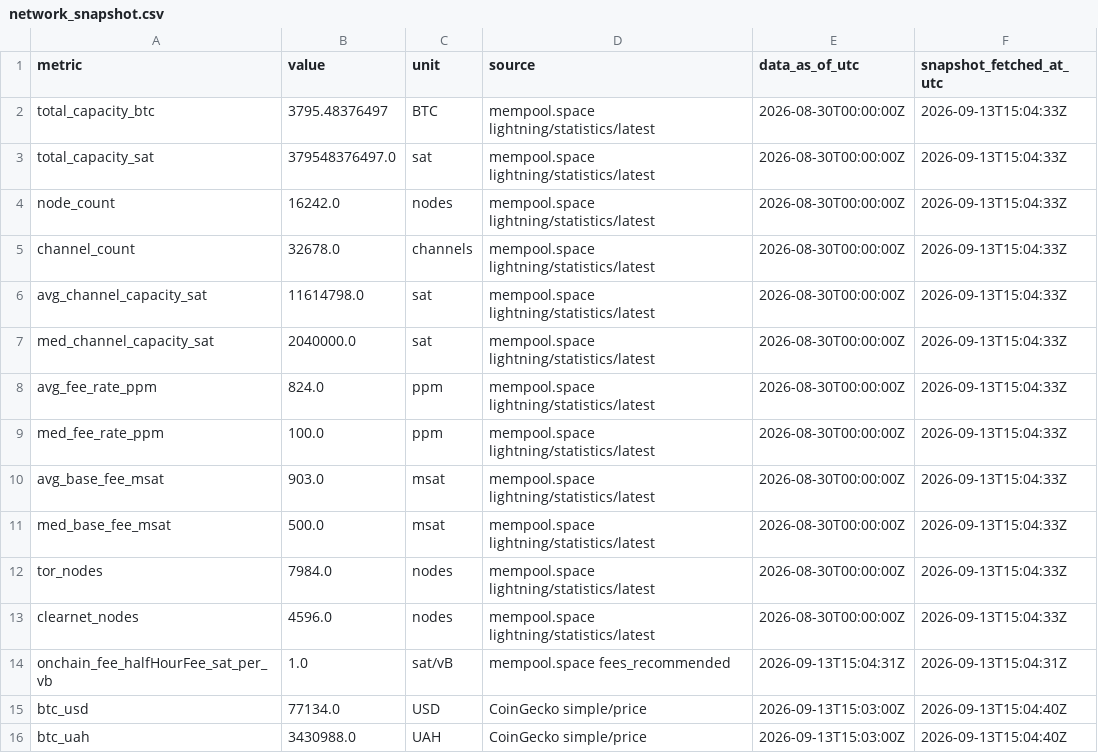
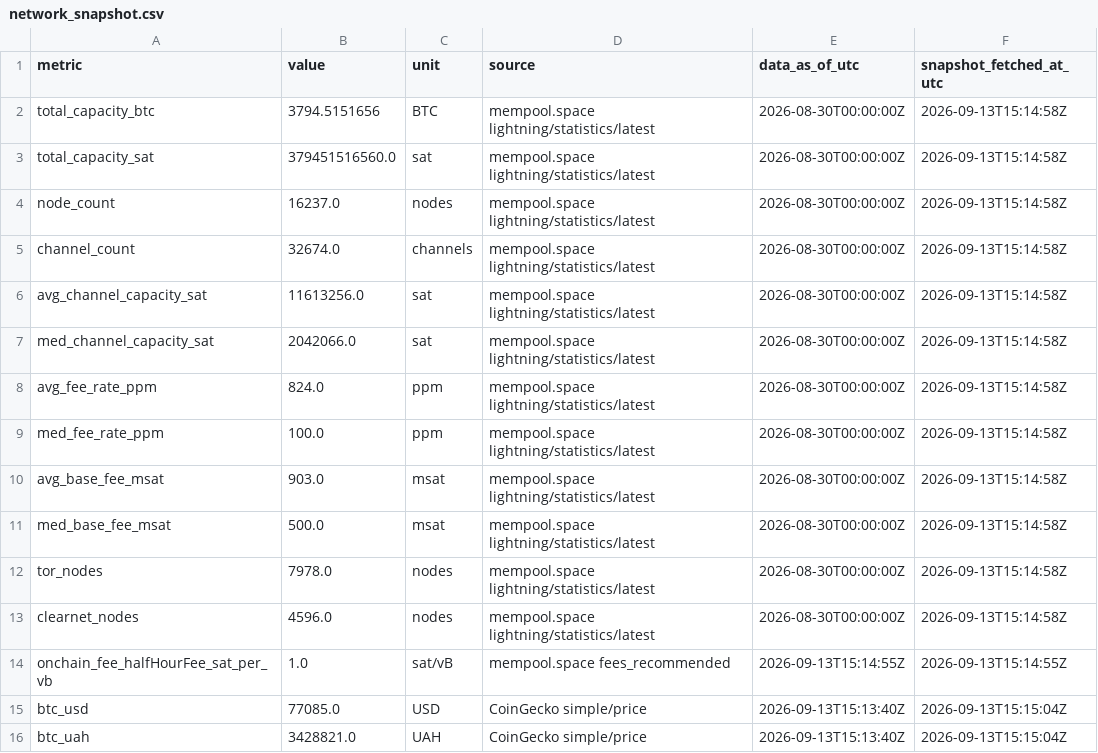
Before and after one commit to EduardMikhrin/lightning-routing-cost-of-capital, a CSV file: data/derived/network_snapshot.csv, drawn as a sheet.

```diff
--- a/data/derived/network_snapshot.csv
+++ b/data/derived/network_snapshot.csv
@@ -1,16 +1,16 @@
 metric,value,unit,source,data_as_of_utc,snapshot_fetched_at_utc
-total_capacity_btc,3795.48376497,BTC,mempool.space lightning/statistics/latest,2026-08-30T00:00:00Z,2026-09-13T15:04:33Z
-total_capacity_sat,379548376497.0,sat,mempool.space lightning/statistics/latest,2026-08-30T00:00:00Z,2026-09-13T15:04:33Z
-node_count,16242.0,nodes,mempool.space lightning/statistics/latest,2026-08-30T00:00:00Z,2026-09-13T15:04:33Z
-channel_count,32678.0,channels,mempool.space lightning/statistics/latest,2026-08-30T00:00:00Z,2026-09-13T15:04:33Z
-avg_channel_capacity_sat,11614798.0,sat,mempool.space lightning/statistics/latest,2026-08-30T00:00:00Z,2026-09-13T15:04:33Z
-med_channel_capacity_sat,2040000.0,sat,mempool.space lightning/statistics/latest,2026-08-30T00:00:00Z,2026-09-13T15:04:33Z
-avg_fee_rate_ppm,824.0,ppm,mempool.space lightning/statistics/latest,2026-08-30T00:00:00Z,2026-09-13T15:04:33Z
-med_fee_rate_ppm,100.0,ppm,mempool.space lightning/statistics/latest,2026-08-30T00:00:00Z,2026-09-13T15:04:33Z
-avg_base_fee_msat,903.0,msat,mempool.space lightning/statistics/latest,2026-08-30T00:00:00Z,2026-09-13T15:04:33Z
-med_base_fee_msat,500.0,msat,mempool.space lightning/statistics/latest,2026-08-30T00:00:00Z,2026-09-13T15:04:33Z
-tor_nodes,7984.0,nodes,mempool.space lightning/statistics/latest,2026-08-30T00:00:00Z,2026-09-13T15:04:33Z
-clearnet_nodes,4596.0,nodes,mempool.space lightning/statistics/latest,2026-08-30T00:00:00Z,2026-09-13T15:04:33Z
-onchain_fee_halfHourFee_sat_per_vb,1.0,sat/vB,mempool.space fees_recommended,2026-09-13T15:04:31Z,2026-09-13T15:04:31Z
-btc_usd,77134.0,USD,CoinGecko simple/price,2026-09-13T15:03:00Z,2026-09-13T15:04:40Z
-btc_uah,3430988.0,UAH,CoinGecko simple/price,2026-09-13T15:03:00Z,2026-09-13T15:04:40Z
+total_capacity_btc,3794.5151656,BTC,mempool.space lightning/statistics/latest,2026-08-30T00:00:00Z,2026-09-13T15:14:58Z
+total_capacity_sat,379451516560.0,sat,mempool.space lightning/statistics/latest,2026-08-30T00:00:00Z,2026-09-13T15:14:58Z
+node_count,16237.0,nodes,mempool.space lightning/statistics/latest,2026-08-30T00:00:00Z,2026-09-13T15:14:58Z
+channel_count,32674.0,channels,mempool.space lightning/statistics/latest,2026-08-30T00:00:00Z,2026-09-13T15:14:58Z
+avg_channel_capacity_sat,11613256.0,sat,mempool.space lightning/statistics/latest,2026-08-30T00:00:00Z,2026-09-13T15:14:58Z
+med_channel_capacity_sat,2042066.0,sat,mempool.space lightning/statistics/latest,2026-08-30T00:00:00Z,2026-09-13T15:14:58Z
+avg_fee_rate_ppm,824.0,ppm,mempool.space lightning/statistics/latest,2026-08-30T00:00:00Z,2026-09-13T15:14:58Z
+med_fee_rate_ppm,100.0,ppm,mempool.space lightning/statistics/latest,2026-08-30T00:00:00Z,2026-09-13T15:14:58Z
+avg_base_fee_msat,903.0,msat,mempool.space lightning/statistics/latest,2026-08-30T00:00:00Z,2026-09-13T15:14:58Z
+med_base_fee_msat,500.0,msat,mempool.space lightning/statistics/latest,2026-08-30T00:00:00Z,2026-09-13T15:14:58Z
+tor_nodes,7978.0,nodes,mempool.space lightning/statistics/latest,2026-08-30T00:00:00Z,2026-09-13T15:14:58Z
+clearnet_nodes,4596.0,nodes,mempool.space lightning/statistics/latest,2026-08-30T00:00:00Z,2026-09-13T15:14:58Z
+onchain_fee_halfHourFee_sat_per_vb,1.0,sat/vB,mempool.space fees_recommended,2026-09-13T15:14:55Z,2026-09-13T15:14:55Z
+btc_usd,77085.0,USD,CoinGecko simple/price,2026-09-13T15:13:40Z,2026-09-13T15:15:04Z
+btc_uah,3428821.0,UAH,CoinGecko simple/price,2026-09-13T15:13:40Z,2026-09-13T15:15:04Z
```
Also changed, not shown: data/derived/onchain_sensitivity.csv, data/derived/ppm_histogram.csv, 26 other files.
